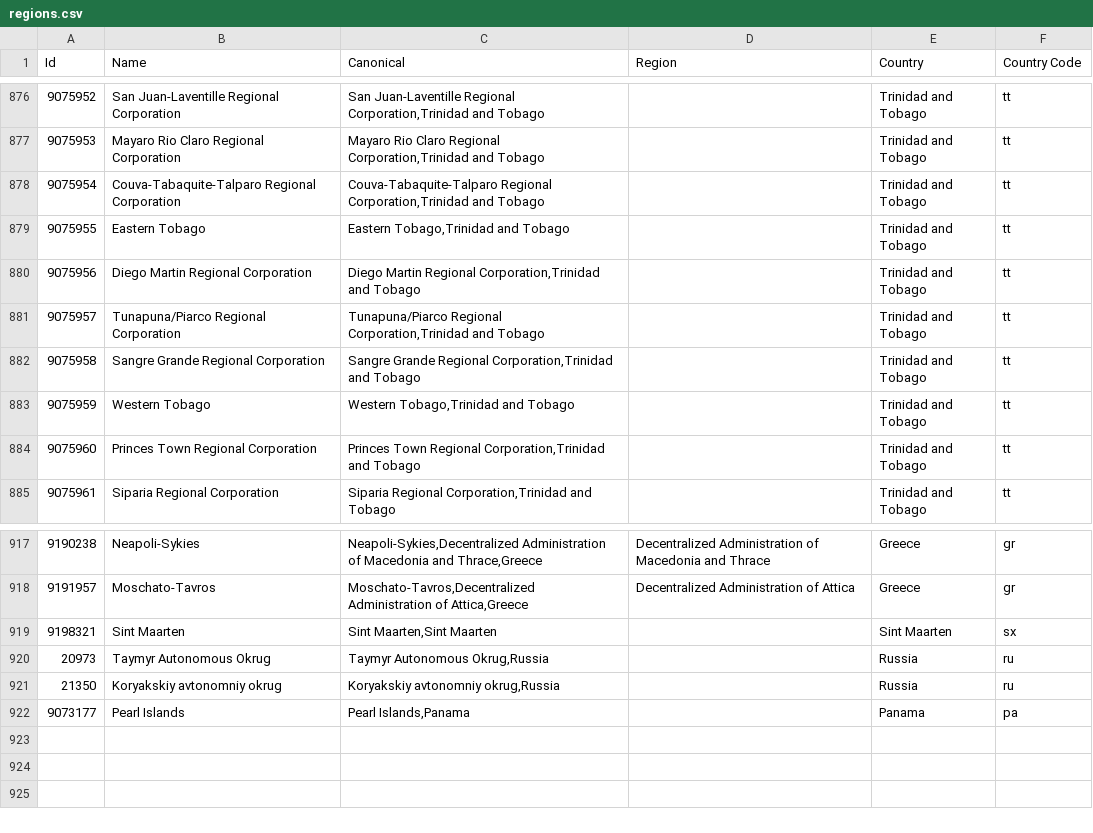
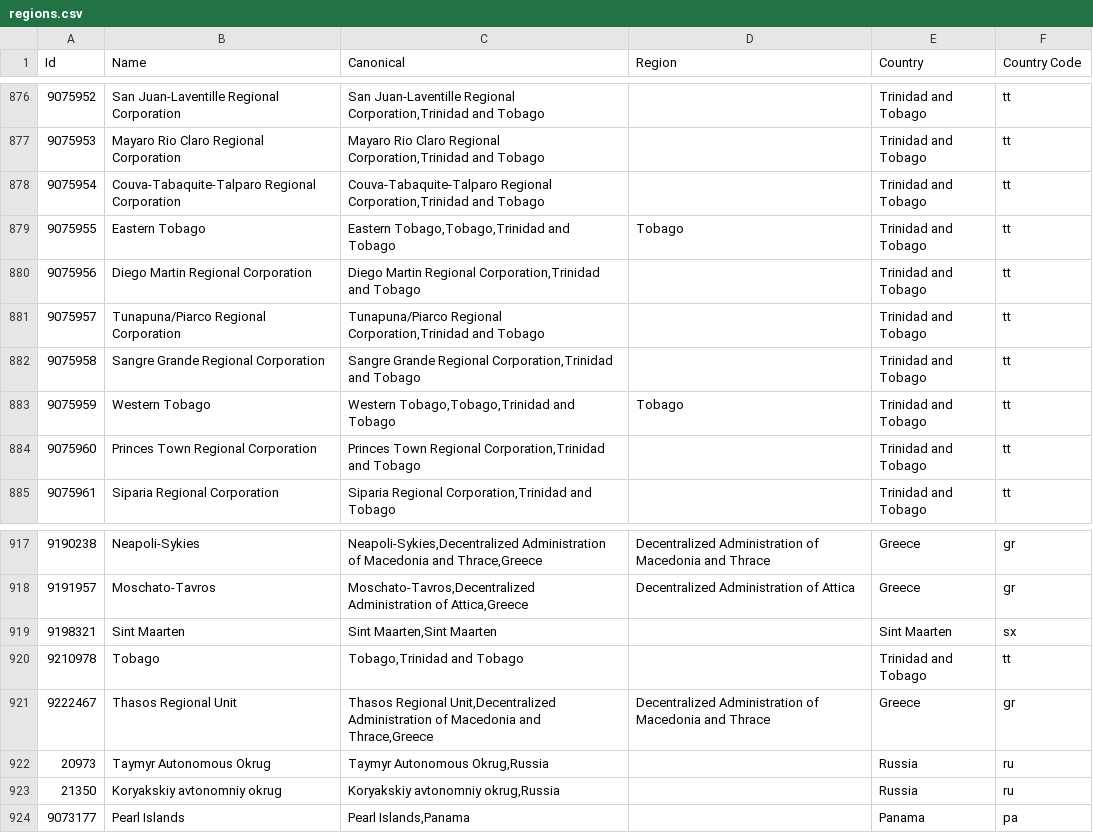
Before and after one commit to baileyherbert/geotargets, a CSV file: builds/csv/regions.csv, drawn as a sheet; only a part is shown, gaps mark what is left out.

```diff
--- a/builds/csv/regions.csv
+++ b/builds/csv/regions.csv
@@ -878,3 +878,3 @@ Id,Name,Canonical,Region,Country,Country Code
 "9075954","Couva-Tabaquite-Talparo Regional Corporation","Couva-Tabaquite-Talparo Regional Corporation,Trinidad and Tobago","","Trinidad and Tobago","tt"
-"9075955","Eastern Tobago","Eastern Tobago,Trinidad and Tobago","","Trinidad and Tobago","tt"
+"9075955","Eastern Tobago","Eastern Tobago,Tobago,Trinidad and Tobago","Tobago","Trinidad and Tobago","tt"
 "9075956","Diego Martin Regional Corporation","Diego Martin Regional Corporation,Trinidad and Tobago","","Trinidad and Tobago","tt"
@@ -882,3 +882,3 @@ Id,Name,Canonical,Region,Country,Country Code
 "9075958","Sangre Grande Regional Corporation","Sangre Grande Regional Corporation,Trinidad and Tobago","","Trinidad and Tobago","tt"
-"9075959","Western Tobago","Western Tobago,Trinidad and Tobago","","Trinidad and Tobago","tt"
+"9075959","Western Tobago","Western Tobago,Tobago,Trinidad and Tobago","Tobago","Trinidad and Tobago","tt"
 "9075960","Princes Town Regional Corporation","Princes Town Regional Corporation,Trinidad and Tobago","","Trinidad and Tobago","tt"
@@ -919,2 +919,4 @@ Id,Name,Canonical,Region,Country,Country Code
 "9198321","Sint Maarten","Sint Maarten,Sint Maarten","","Sint Maarten","sx"
+"9210978","Tobago","Tobago,Trinidad and Tobago","","Trinidad and Tobago","tt"
+"9222467","Thasos Regional Unit","Thasos Regional Unit,Decentralized Administration of Macedonia and Thrace,Greece","Decentralized Administration of Macedonia and Thrace","Greece","gr"
 "20973","Taymyr Autonomous Okrug","Taymyr Autonomous Okrug,Russia","","Russia","ru"
```
Also changed, not shown: builds/csv/counties.csv, 6 other files.
